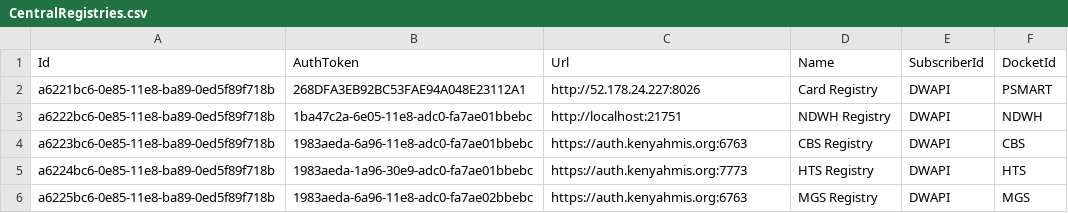
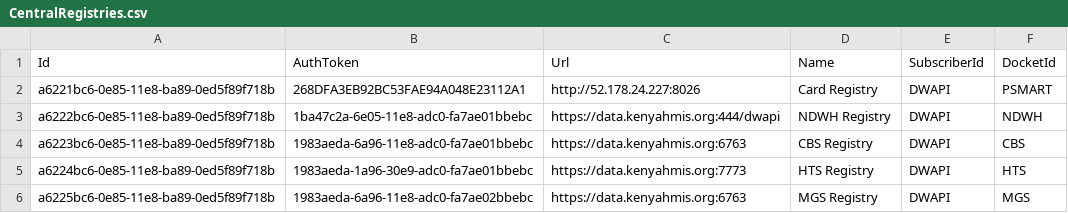
Before and after one commit to palladiumkenya/dwapi, a CSV file: src/Dwapi.SettingsManagement.Infrastructure/Seed/CentralRegistries.csv, drawn as a sheet.

```diff
--- a/src/Dwapi.SettingsManagement.Infrastructure/Seed/CentralRegistries.csv
+++ b/src/Dwapi.SettingsManagement.Infrastructure/Seed/CentralRegistries.csv
@@ -2,5 +2,5 @@ Id|AuthToken|Url|Name|SubscriberId|DocketId
 a6221bc6-0e85-11e8-ba89-0ed5f89f718b|268DFA3EB92BC53FAE94A048E23112A1|http://52.178.24.227:8026|Card Registry|DWAPI|PSMART
-a6222bc6-0e85-11e8-ba89-0ed5f89f718b|1ba47c2a-6e05-11e8-adc0-fa7ae01bbebc|http://localhost:21751|NDWH Registry|DWAPI|NDWH
-a6223bc6-0e85-11e8-ba89-0ed5f89f718b|1983aeda-6a96-11e8-adc0-fa7ae01bbebc|https://auth.kenyahmis.org:6763|CBS Registry|DWAPI|CBS
-a6224bc6-0e85-11e8-ba89-0ed5f89f718b|1983aeda-1a96-30e9-adc0-fa7ae01bbebc|https://auth.kenyahmis.org:7773|HTS Registry|DWAPI|HTS
-a6225bc6-0e85-11e8-ba89-0ed5f89f718b|1983aeda-6a96-11e8-adc0-fa7ae02bbebc|https://auth.kenyahmis.org:6763|MGS Registry|DWAPI|MGS
+a6222bc6-0e85-11e8-ba89-0ed5f89f718b|1ba47c2a-6e05-11e8-adc0-fa7ae01bbebc|https://data.kenyahmis.org:444/dwapi|NDWH Registry|DWAPI|NDWH
+a6223bc6-0e85-11e8-ba89-0ed5f89f718b|1983aeda-6a96-11e8-adc0-fa7ae01bbebc|https://data.kenyahmis.org:6763|CBS Registry|DWAPI|CBS
+a6224bc6-0e85-11e8-ba89-0ed5f89f718b|1983aeda-1a96-30e9-adc0-fa7ae01bbebc|https://data.kenyahmis.org:7773|HTS Registry|DWAPI|HTS
+a6225bc6-0e85-11e8-ba89-0ed5f89f718b|1983aeda-6a96-11e8-adc0-fa7ae02bbebc|https://data.kenyahmis.org:6763|MGS Registry|DWAPI|MGS
```
Also changed, not shown: 2 other files.
